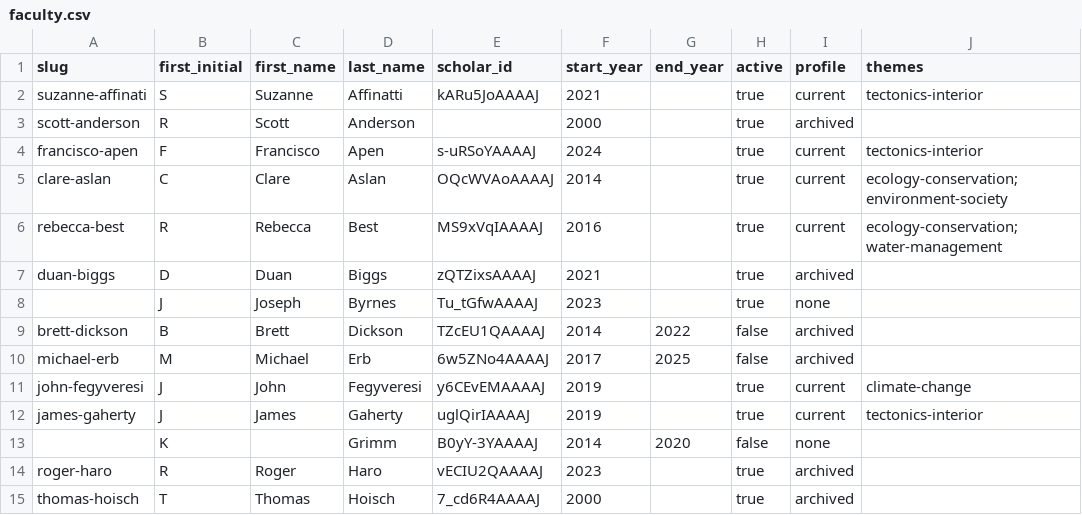
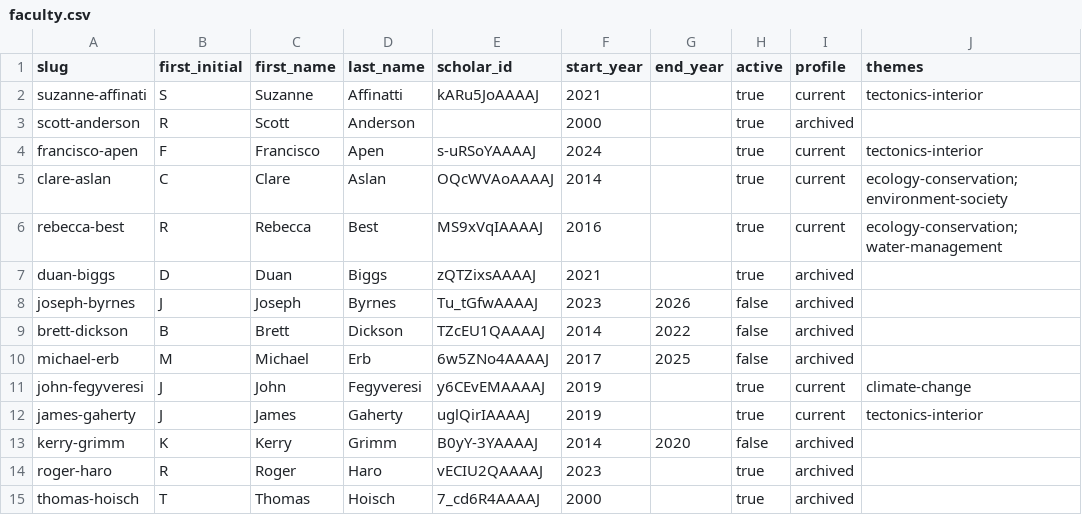
Before and after one commit to nau-ses-research/nau-ses-research.github.io, a CSV file: data/faculty.csv, drawn as a sheet; only a part is shown.

```diff
--- a/data/faculty.csv
+++ b/data/faculty.csv
@@ -7,3 +7,3 @@ rebecca-best,R,Rebecca,Best,MS9xVqIAAAAJ,2016,,true,current,ecology-conservation
 duan-biggs,D,Duan,Biggs,zQTZixsAAAAJ,2021,,true,archived,
-,J,Joseph,Byrnes,Tu_tGfwAAAAJ,2023,,true,none,
+joseph-byrnes,J,Joseph,Byrnes,Tu_tGfwAAAAJ,2023,2026,false,archived,
 brett-dickson,B,Brett,Dickson,TZcEU1QAAAAJ,2014,2022,false,archived,
@@ -12,3 +12,3 @@ john-fegyveresi,J,John,Fegyveresi,y6CEvEMAAAAJ,2019,,true,current,climate-change
 james-gaherty,J,James,Gaherty,uglQirIAAAAJ,2019,,true,current,tectonics-interior
-,K,,Grimm,B0yY-3YAAAAJ,2014,2020,false,none,
+kerry-grimm,K,Kerry,Grimm,B0yY-3YAAAAJ,2014,2020,false,archived,
 roger-haro,R,Roger,Haro,vECIU2QAAAAJ,2023,,true,archived,
```
Also changed, not shown: data/publications.csv, 4 other files.
